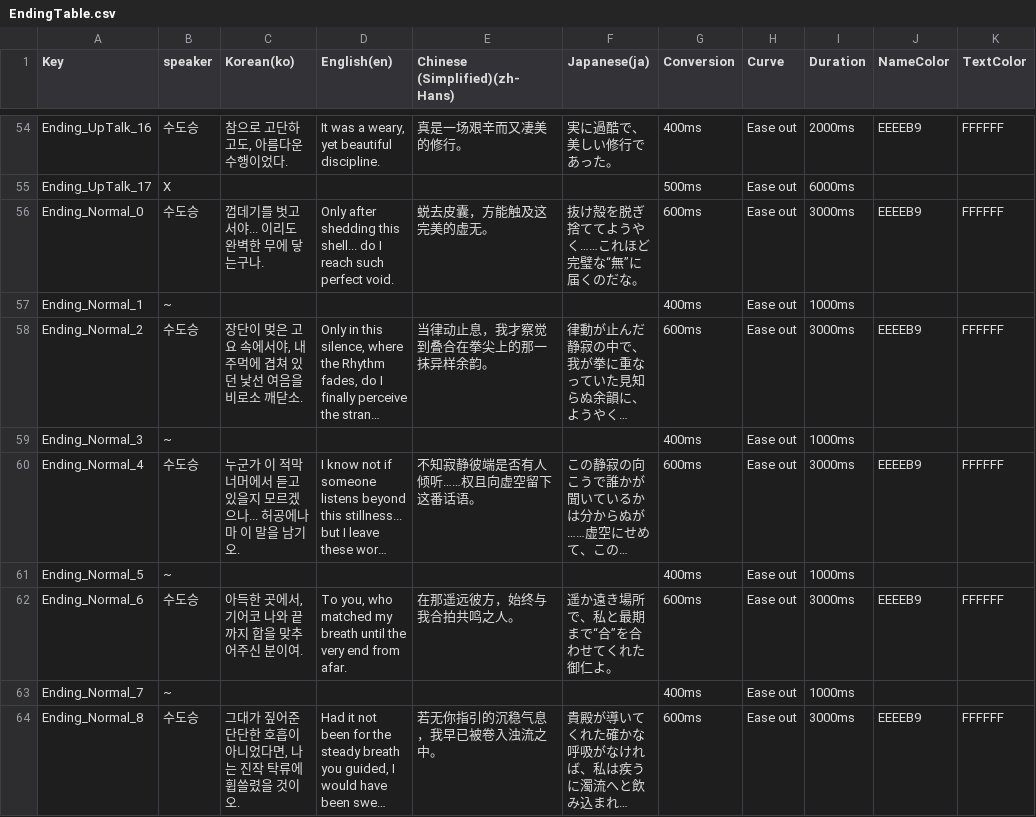
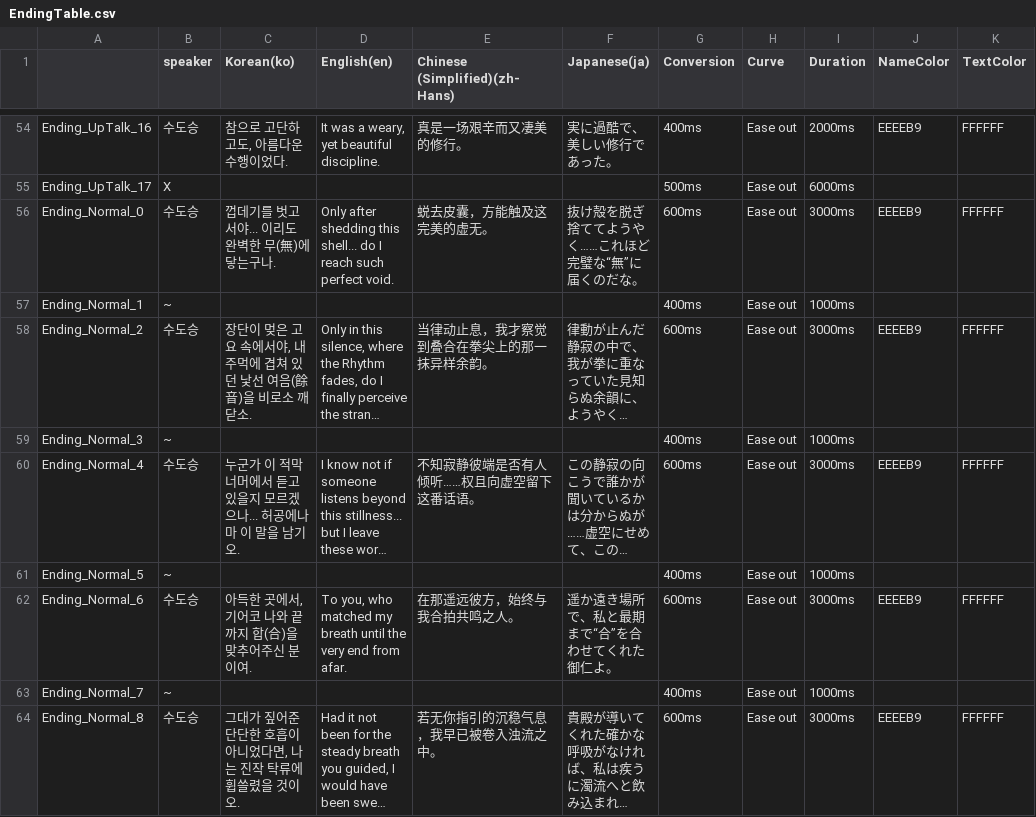
Before and after one commit to dubidubob/Unijam3, a CSV file: UNIJAMMAIN/Assets/Resources/Localization/EndingTable.csv, drawn as a sheet; only a part is shown, gaps mark what is left out; long unchanged cells end in …; the diff covers the shown part only; the diff names each change by its address in the sheet, - before the commit and + after, or states it on an @@ line.

```diff
--- a/UNIJAMMAIN/Assets/Resources/Localization/EndingTable.csv
+++ b/UNIJAMMAIN/Assets/Resources/Localization/EndingTable.csv
-A1: Key
+A1: (empty)
-C56 (Korean(ko)): 껍데기를 벗고서야... 이리도 완벽한 무에 닿는구나.
+C56 (Korean(ko)): 껍데기를 벗고서야... 이리도 완벽한 무(無)에 닿는구나.
-C58 (Korean(ko)): 장단이 멎은 고요 속에서야, 내 주먹에 겹쳐 있던 낯선 여음을 비로소 깨닫소.
+C58 (Korean(ko)): 장단이 멎은 고요 속에서야, 내 주먹에 겹쳐 있던 낯선 여음(餘音)을 비로소 깨닫소.
-C62 (Korean(ko)): 아득한 곳에서, 기어코 나와 끝까지 합을 맞추어주신 분이여.
+C62 (Korean(ko)): 아득한 곳에서, 기어코 나와 끝까지 합(合)을 맞추어주신 분이여.
```
Also changed, not shown: 26 edited cells elsewhere in this file, 5 other files.
